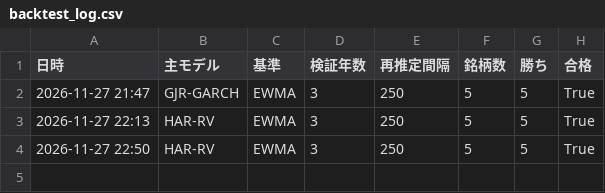
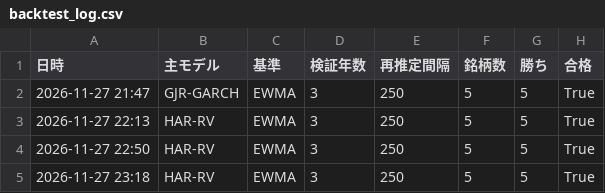
Before and after one commit to island-tactician47/vol-forecast, a CSV file: results/backtest_log.csv, drawn as a sheet; the diff names each change by its address in the sheet, - before the commit and + after, or states it on an @@ line.

```diff
--- a/results/backtest_log.csv
+++ b/results/backtest_log.csv
+row 5: 2026-11-27 23:18 | HAR-RV | EWMA | 3 | 250 | 5 | 5 | True
```
Also changed, not shown: data/USDJPY.csv, results/archive/backfill.csv, 5 other files.
